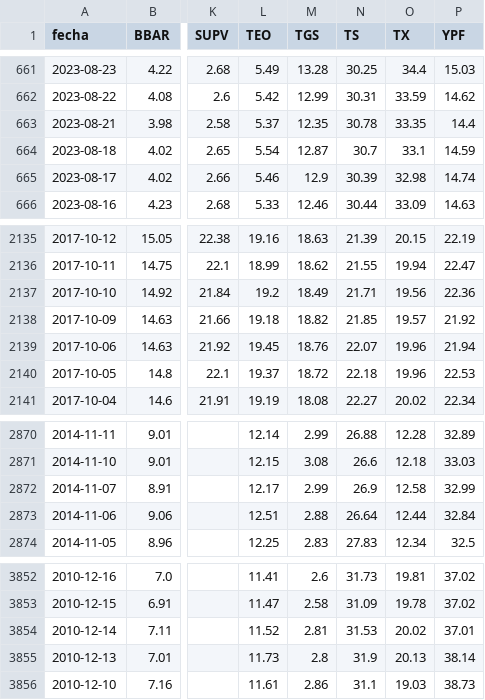
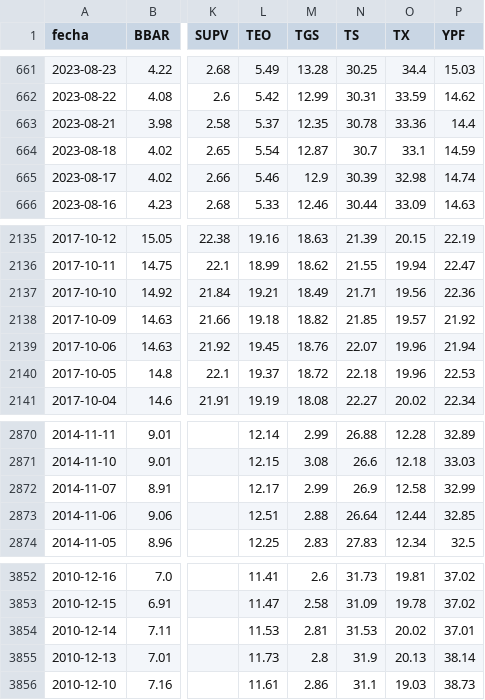
Before and after one commit to jesusrobles824/Automatizacion-de-Datos-y-Proyectos-BI, a CSV file: Automatización de Datos/ADRs_Precios.csv, drawn as a sheet; only a part is shown, gaps mark what is left out; the diff names each change by its address in the sheet, - before the commit and + after, or states it on an @@ line.

```diff
--- a/Automatización de Datos/ADRs_Precios.csv
+++ b/Automatización de Datos/ADRs_Precios.csv
-O663 (TX): 33.35
+O663 (TX): 33.36
-L2137 (TEO): 19.2
+L2137 (TEO): 19.21
-P2873 (YPF): 32.84
+P2873 (YPF): 32.85
-L3854 (TEO): 11.52
+L3854 (TEO): 11.53
```
Also changed, not shown: Automatización de Datos/ADRs_variacion_porcentual_diaria.csv.
